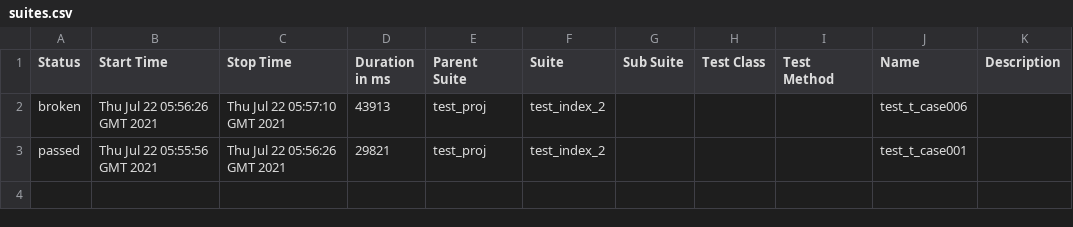
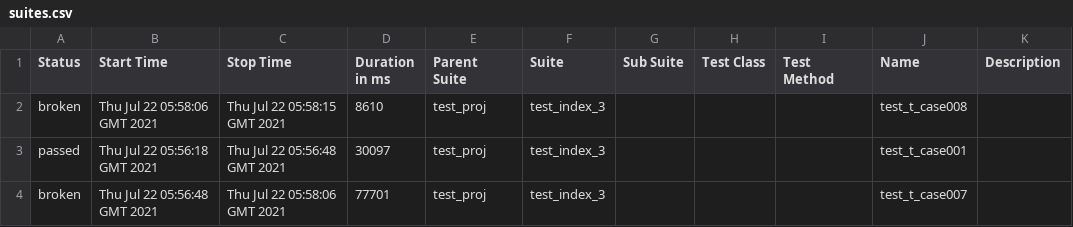
Before and after one commit to leeltib/conduit, a CSV file: 4/data/suites.csv, drawn as a sheet.

```diff
--- a/4/data/suites.csv
+++ b/4/data/suites.csv
@@ -1,3 +1,4 @@
 "Status","Start Time","Stop Time","Duration in ms","Parent Suite","Suite","Sub Suite","Test Class","Test Method","Name","Description"
-"broken","Thu Jul 22 05:56:26 GMT 2021","Thu Jul 22 05:57:10 GMT 2021","43913","test_proj","test_index_2","","","","test_t_case006",""
-"passed","Thu Jul 22 05:55:56 GMT 2021","Thu Jul 22 05:56:26 GMT 2021","29821","test_proj","test_index_2","","","","test_t_case001",""
+"broken","Thu Jul 22 05:58:06 GMT 2021","Thu Jul 22 05:58:15 GMT 2021","8610","test_proj","test_index_3","","","","test_t_case008",""
+"passed","Thu Jul 22 05:56:18 GMT 2021","Thu Jul 22 05:56:48 GMT 2021","30097","test_proj","test_index_3","","","","test_t_case001",""
+"broken","Thu Jul 22 05:56:48 GMT 2021","Thu Jul 22 05:58:06 GMT 2021","77701","test_proj","test_index_3","","","","test_t_case007",""
```
Also changed, not shown: 43 other files.
